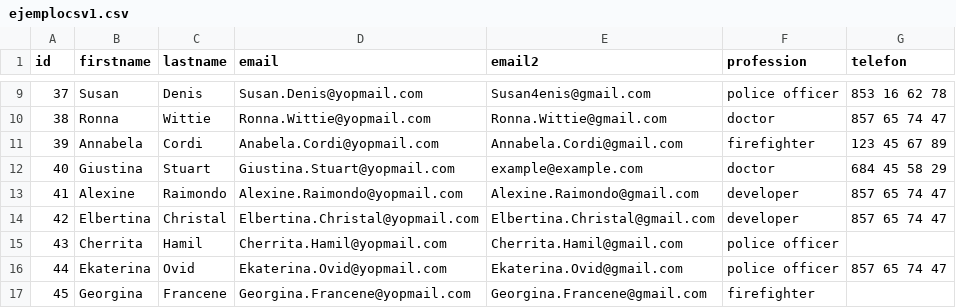
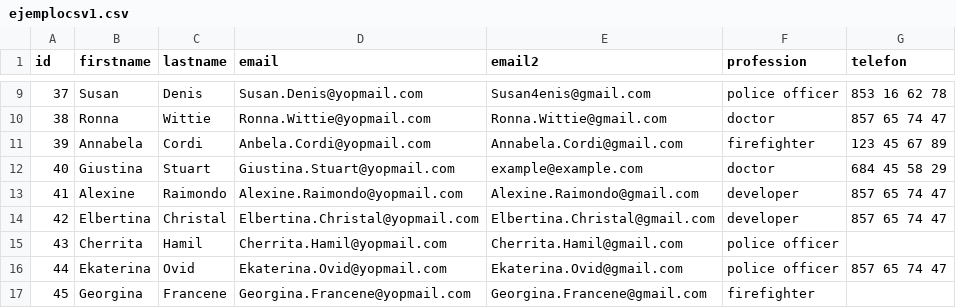
Before and after one commit to Enrgaraba/SensitiBot-Tests, a CSV file: ejemplocsv1.csv, drawn as a sheet; only a part is shown, gaps mark what is left out.

```diff
--- a/ejemplocsv1.csv
+++ b/ejemplocsv1.csv
@@ -10,3 +10,3 @@ id,firstname,lastname,email,email2,profession,telefon
 38,Ronna,Wittie,Ronna.Wittie@yopmail.com,Ronna.Wittie@gmail.com,doctor,857 65 74 47
-39,Annabela,Cordi,Anabela.Cordi@yopmail.com,Annabela.Cordi@gmail.com,firefighter,123 45 67 89
+39,Annabela,Cordi,Anbela.Cordi@yopmail.com,Annabela.Cordi@gmail.com,firefighter,123 45 67 89
 40,Giustina,Stuart,Giustina.Stuart@yopmail.com,example@example.com,doctor,684 45 58 29
```
Also changed, not shown: 5 other files.
